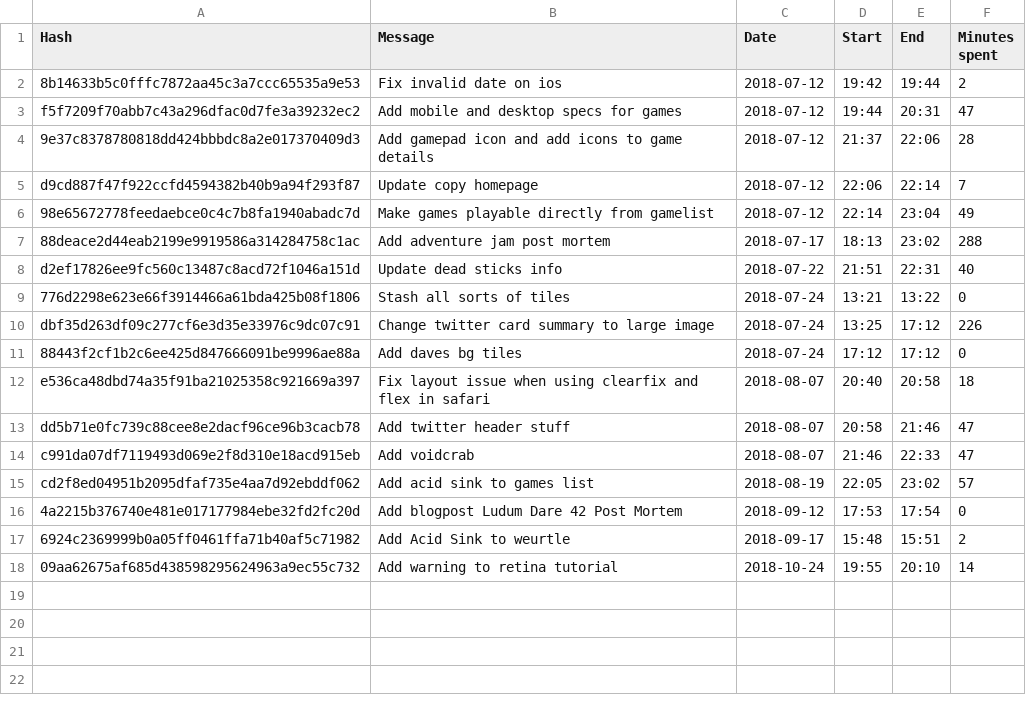
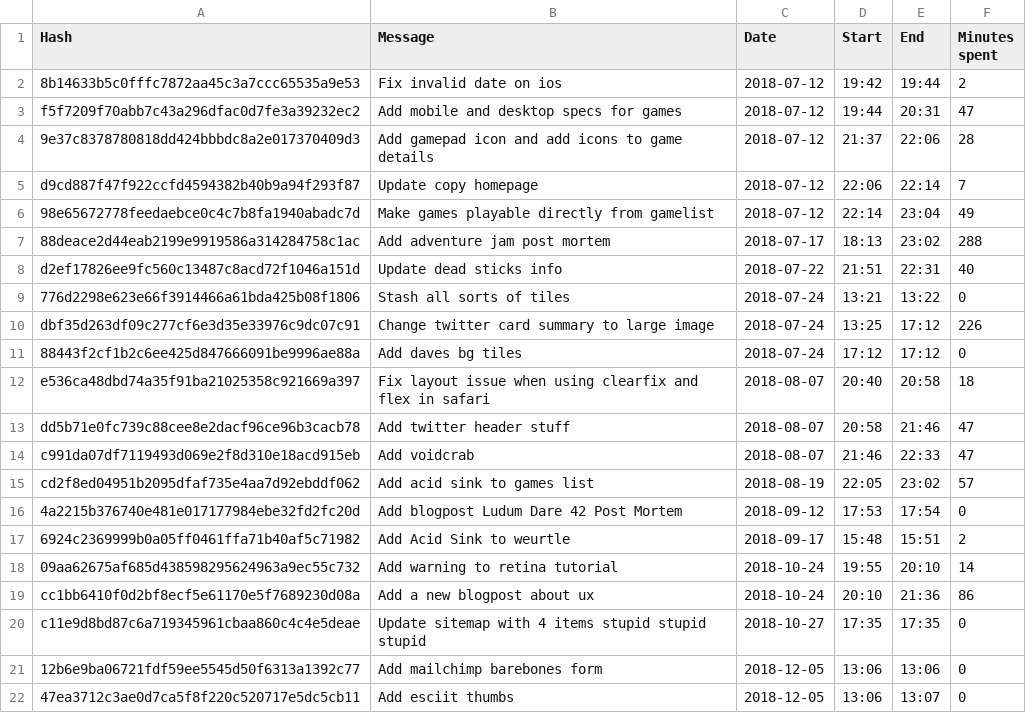
Before and after one commit to Quinten/supernapie.com, a CSV file: quinten.csv, drawn as a sheet; the diff names each change by its address in the sheet, - before the commit and + after, or states it on an @@ line.

```diff
--- a/quinten.csv
+++ b/quinten.csv
+row 19: cc1bb6410f0d2bf8ecf5e61170e5f7689230d08a | Add a new blogpost about ux | 2018-10-24 | 20:10 | 21:36 | 86
+row 20: c11e9d8bd87c6a719345961cbaa860c4c4e5deae | Update sitemap with 4 items stupid stupid stupid | 2018-10-27 | 17:35 | 17:35 | 0
+row 21: 12b6e9ba06721fdf59ee5545d50f6313a1392c77 | Add mailchimp barebones form | 2018-12-05 | 13:06 | 13:06 | 0
+row 22: 47ea3712c3ae0d7ca5f8f220c520717e5dc5cb11 | Add esciit thumbs | 2018-12-05 | 13:06 | 13:07 | 0
```
Also changed, not shown: 4 other files.
